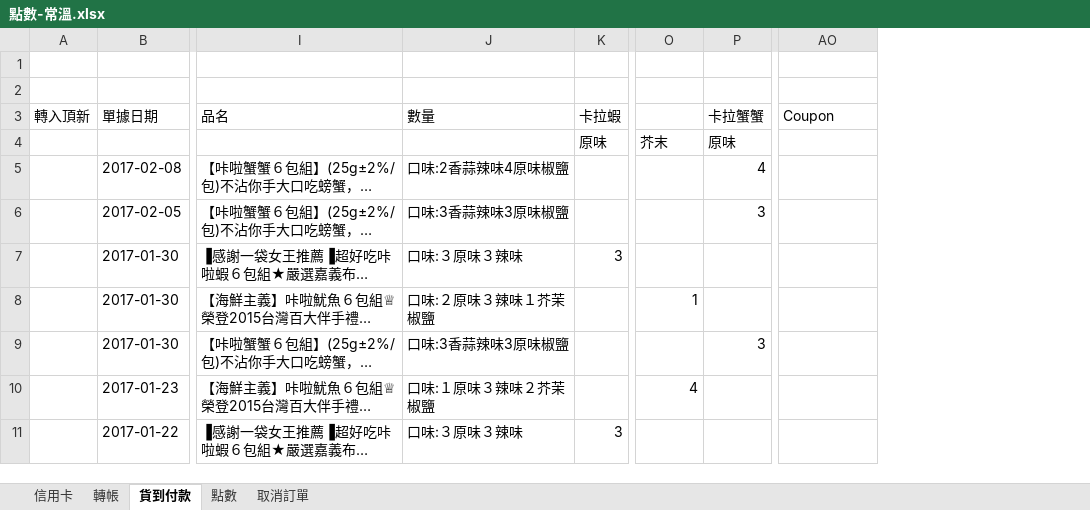
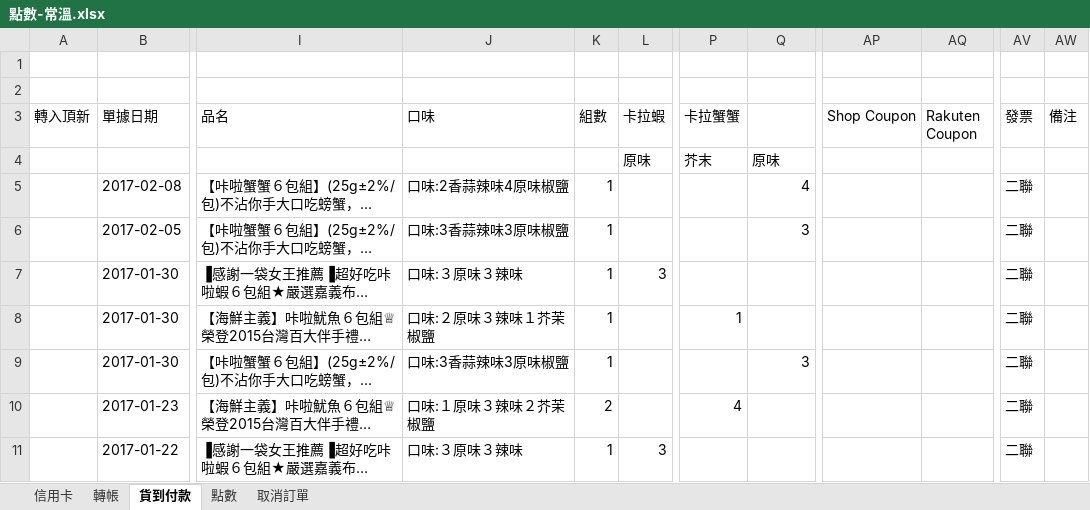
Before and after one commit to shtsai/Purchase-Order-Consolidation, an Excel workbook: rakuten/點數-常溫.xlsx, sheet 貨到付款, drawn as a sheet; only a part is shown, gaps mark what is left out; long unchanged cells end in …; values as stored, in another font and other column widths than the file's, no cell formats; addresses are those after the commit; the diff names each change by its address in the sheet, - before the commit and + after, or states it on an @@ line.

Commit message:
add new column in rakuten

```diff
--- a/rakuten/點數-常溫.xlsx (sheet 貨到付款)
+++ b/rakuten/點數-常溫.xlsx (sheet 貨到付款)
+column K (組數), rows 5-11: 1 | 1 | 1 | 1 | 1 | 2 | 1
+column AQ (Rakuten Coupon), empty
+column AV (發票), rows 5-11: all 二聯
+column AW (備注), empty
-J3: 數量
+J3: 口味
-P3: (empty)
+P3: 卡拉蟹蟹
-Q3: 卡拉蟹蟹
+Q3: (empty)
-AP3: Coupon
+AP3: Shop Coupon
```
Also changed, not shown: sheet 點數, sheet 取消訂單, sheet 信用卡, sheet 轉帳, cell formats, rakuten/點數-冷凍.xlsx, 2 other files.
